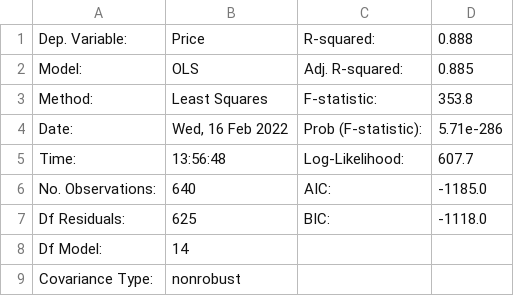
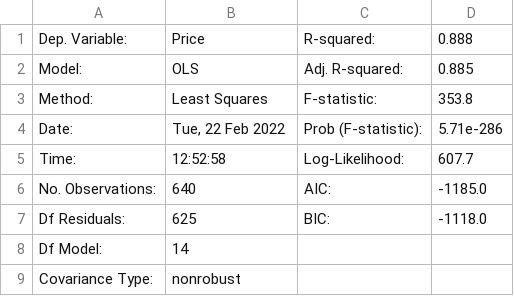
Before and after one commit to gfragi/py_regression, a CSV file: results/caas_significant_metrics.csv, drawn as a sheet.

```diff
--- a/results/caas_significant_metrics.csv
+++ b/results/caas_significant_metrics.csv
@@ -3,4 +3,4 @@ Model:,OLS,Adj. R-squared:,0.885
 Method:,Least Squares,F-statistic:,353.8
-Date:,"Wed, 16 Feb 2022",Prob (F-statistic):,5.71e-286
-Time:,13:56:48,Log-Likelihood:,607.7
+Date:,"Tue, 22 Feb 2022",Prob (F-statistic):,5.71e-286
+Time:,12:52:58,Log-Likelihood:,607.7
 No. Observations:,640,AIC:,-1185.0
```
Also changed, not shown: results/caas_metrics.csv, 1 other file.
